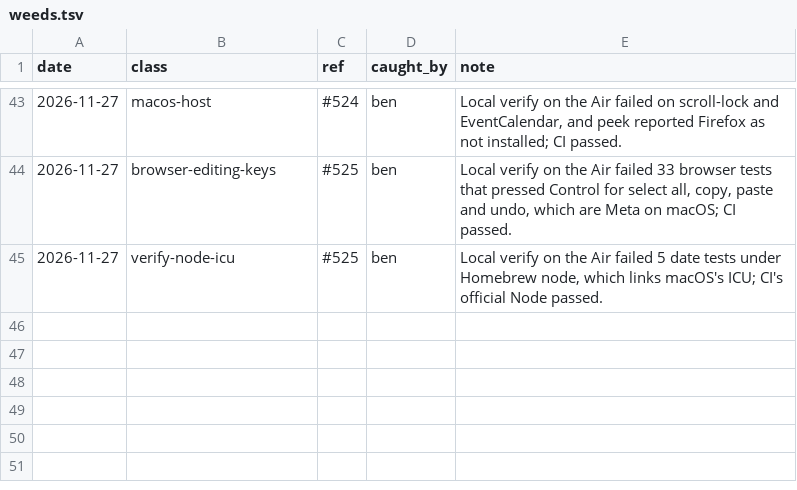
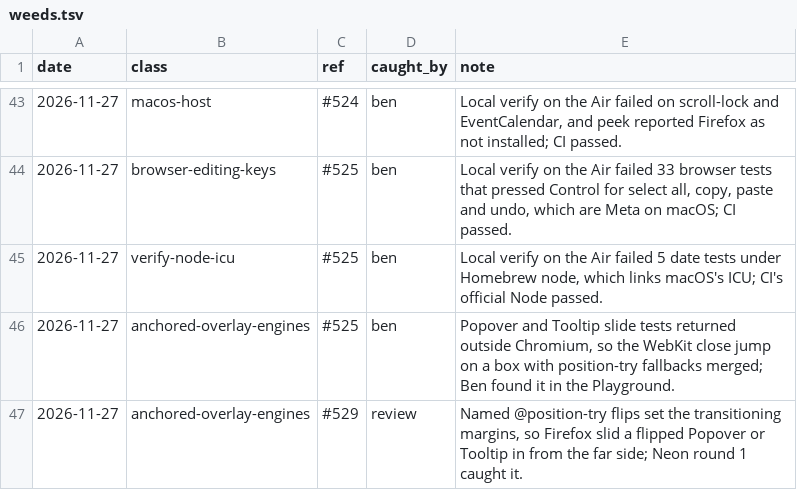
Before and after one commit to tounsoo/todae, a TSV file: .agents/weeds.tsv, drawn as a sheet; only a part is shown, gaps mark what is left out; the diff names each change by its address in the sheet, - before the commit and + after, or states it on an @@ line.

```diff
--- a/.agents/weeds.tsv
+++ b/.agents/weeds.tsv
+row 46: 2026-11-27 | anchored-overlay-engines | #525 | ben | Popover and Tooltip slide tests returned outside Chromium, so the WebKit close jump on a box with position-try fallbacks merged; Ben found it in the Playground.
+row 47: 2026-11-27 | anchored-overlay-engines | #529 | review | Named @position-try flips set the transitioning margins, so Firefox slid a flipped Popover or Tooltip in from the far side; Neon round 1 caught it.
```
